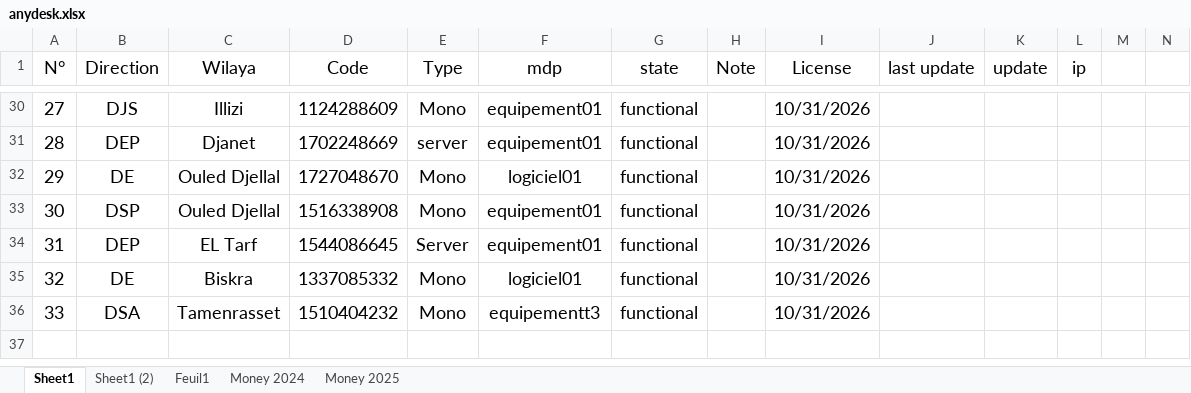
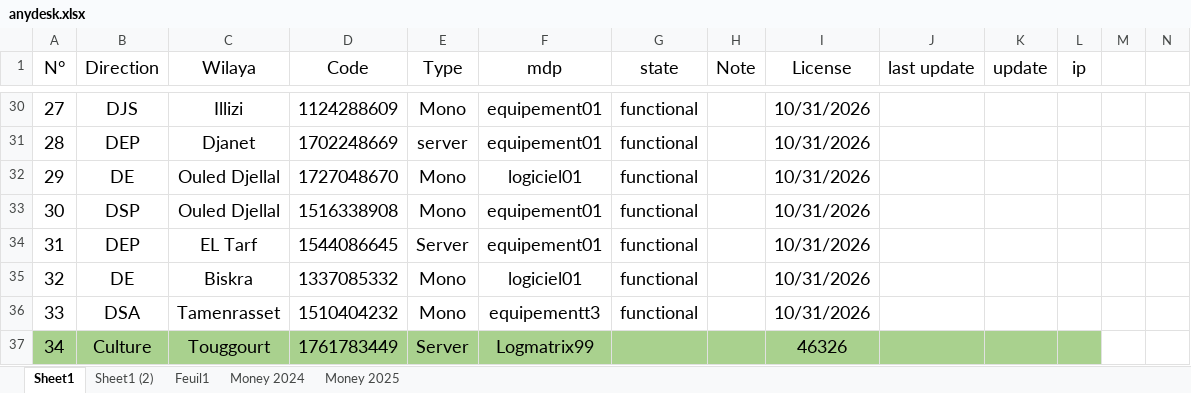
Before and after one commit to iatarien/LGCE, an Excel workbook: anydesk.xlsx, sheet Sheet1, drawn as a sheet; only a part is shown, gaps mark what is left out; values as stored, in another font and other column widths than the file's, no borders; rows hold the shown columns only; the diff names each change by its address in the sheet, - before the commit and + after, or states it on an @@ line.

Commit message:
new client culture tggrt

```diff
--- a/anydesk.xlsx (sheet Sheet1)
+++ b/anydesk.xlsx (sheet Sheet1)
+row 37: 34 | Culture | Touggourt | 1761783449 | Server | Logmatrix99 |  |  | 46326
```
